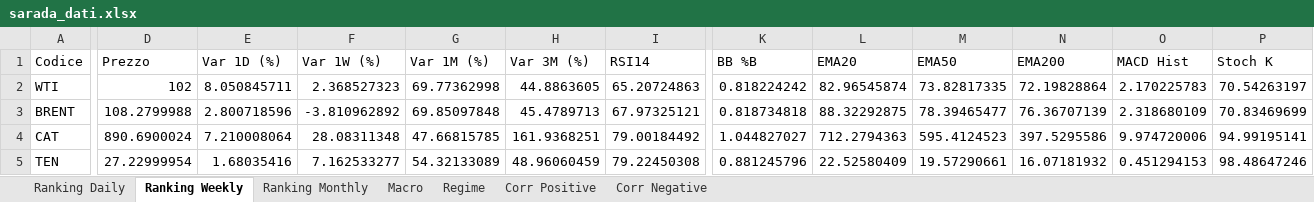
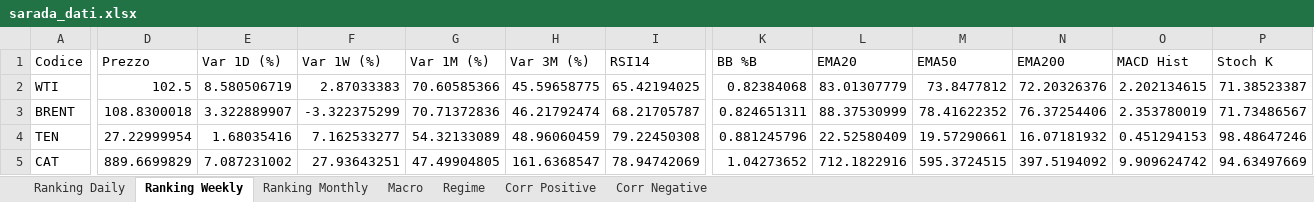
Before and after one commit to giapal96-star/jennifer-trading-dashbord, an Excel workbook: docs/sarada_dati.xlsx, sheet Ranking Weekly, drawn as a sheet; only a part is shown, gaps mark what is left out; values as stored, in another font and other column widths than the file's, no borders; removed rows and columns are numbered as before the commit, all else as after; rows hold the shown columns only; the diff covers the shown part only; the diff names each change by its address in the sheet, - before the commit and + after, or states it on an @@ line.

```diff
--- a/docs/sarada_dati.xlsx (sheet Ranking Weekly)
+++ b/docs/sarada_dati.xlsx (sheet Ranking Weekly)
-D2 (Prezzo): 102
+D2 (Prezzo): 102.5
-E2 (Var 1D (%)): 8.050845711
+E2 (Var 1D (%)): 8.580506719
-F2 (Var 1W (%)): 2.368527323
+F2 (Var 1W (%)): 2.87033383
-G2 (Var 1M (%)): 69.77362998
+G2 (Var 1M (%)): 70.60585366
-H2 (Var 3M (%)): 44.8863605
+H2 (Var 3M (%)): 45.59658775
-I2 (RSI14): 65.20724863
+I2 (RSI14): 65.42194025
-K2 (BB %B): 0.818224242
+K2 (BB %B): 0.82384068
-L2 (EMA20): 82.96545874
+L2 (EMA20): 83.01307779
-M2 (EMA50): 73.82817335
+M2 (EMA50): 73.8477812
-N2 (EMA200): 72.19828864
+N2 (EMA200): 72.20326376
-O2 (MACD Hist): 2.170225783
+O2 (MACD Hist): 2.202134615
-P2 (Stoch K): 70.54263197
+P2 (Stoch K): 71.38523387
-D3 (Prezzo): 108.2799988
+D3 (Prezzo): 108.8300018
-E3 (Var 1D (%)): 2.800718596
+E3 (Var 1D (%)): 3.322889907
-F3 (Var 1W (%)): -3.810962892
+F3 (Var 1W (%)): -3.322375299
-G3 (Var 1M (%)): 69.85097848
+G3 (Var 1M (%)): 70.71372836
-H3 (Var 3M (%)): 45.4789713
+H3 (Var 3M (%)): 46.21792474
-I3 (RSI14): 67.97325121
+I3 (RSI14): 68.21705787
-K3 (BB %B): 0.818734818
+K3 (BB %B): 0.824651311
-L3 (EMA20): 88.32292875
+L3 (EMA20): 88.37530999
-M3 (EMA50): 78.39465477
+M3 (EMA50): 78.41622352
-N3 (EMA200): 76.36707139
+N3 (EMA200): 76.37254406
-O3 (MACD Hist): 2.318680109
+O3 (MACD Hist): 2.353780019
-P3 (Stoch K): 70.83469699
+P3 (Stoch K): 71.73486567
-row 4: CAT | 890.6900024 | 7.210008064 | 28.08311348 | 47.66815785 | 161.9368251 | 79.00184492 | 1.044827027 | 712.2794363 | 595.4124523 | 397.5295586 | 9.974720006 | 94.99195141
+row 5: CAT | 889.6699829 | 7.087231002 | 27.93643251 | 47.49904805 | 161.6368547 | 78.94742069 | 1.04273652 | 712.1822916 | 595.3724515 | 397.5194092 | 9.909624742 | 94.63497669
```
Also changed, not shown: 13 added rows, 13 removed rows and 1000 edited cells elsewhere in this sheet, sheet Ranking Daily, sheet Ranking Monthly, sheet Corr Negative, sheet Corr Positive, sheet Macro, sheet Regime, 2 other files.
